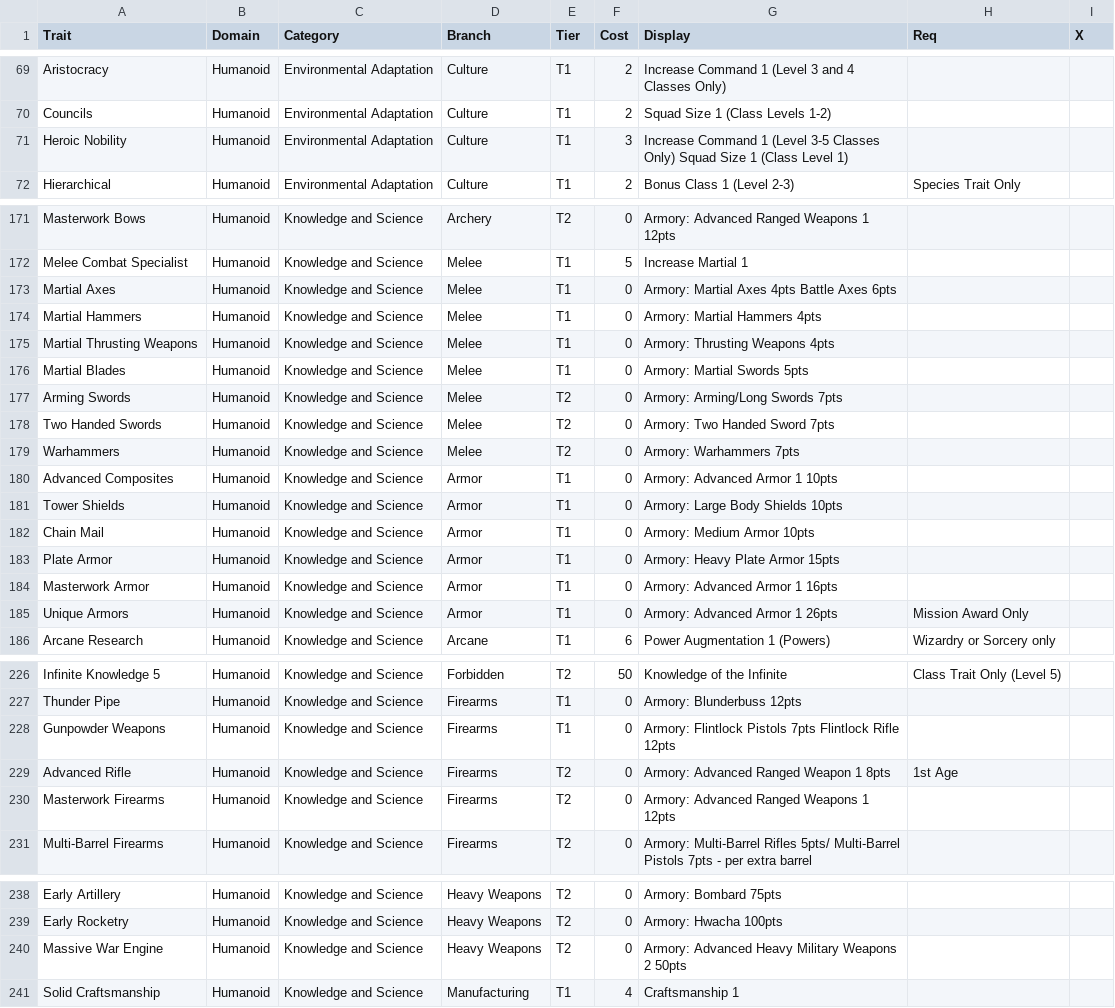
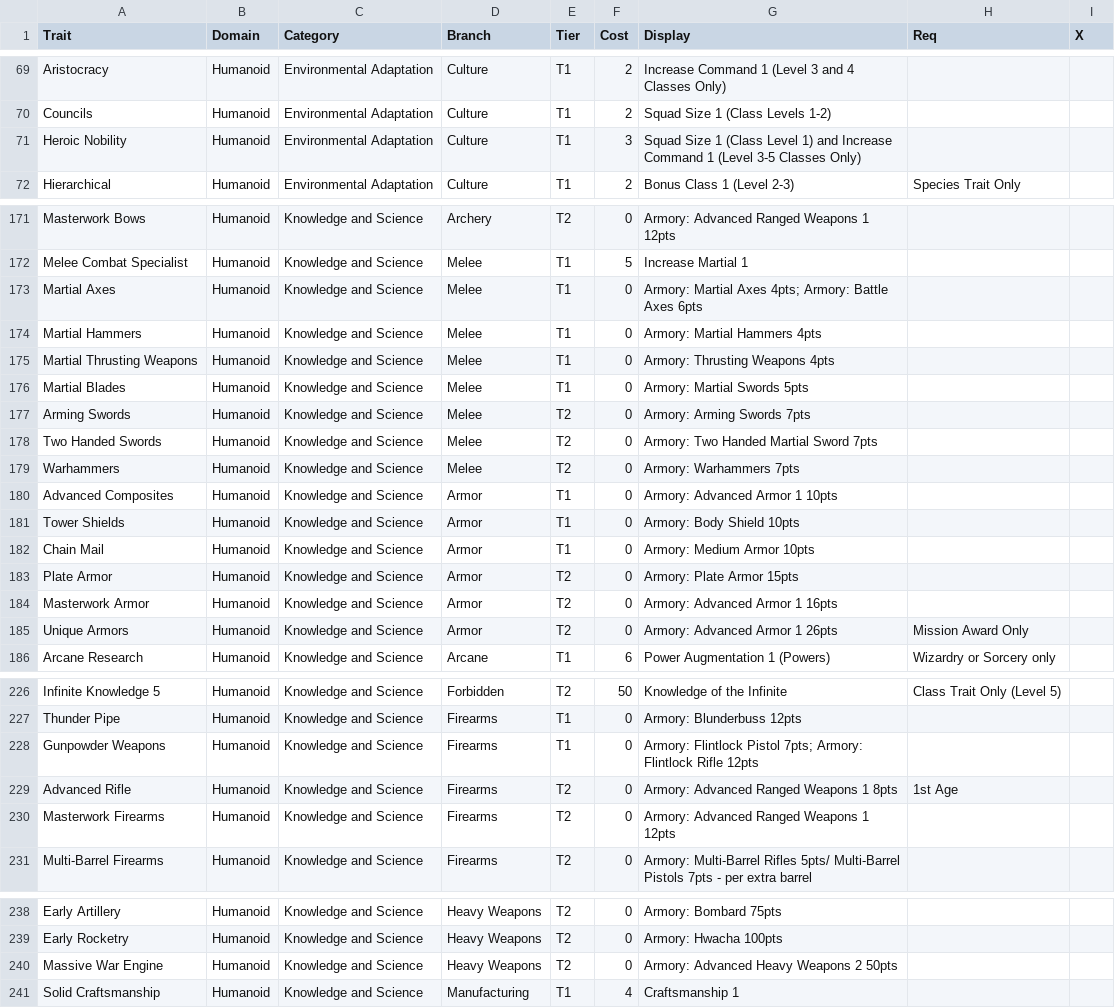
Before and after one commit to efinest/generoster, a CSV file: data/traits.csv, drawn as a sheet; only a part is shown, gaps mark what is left out.

```diff
--- a/data/traits.csv
+++ b/data/traits.csv
@@ -70,3 +70,3 @@ Aristocracy ,Humanoid,Environmental Adaptation,Culture,T1,2,Increase Command 1 (
 Councils ,Humanoid,Environmental Adaptation,Culture,T1,2,Squad Size 1 (Class Levels 1-2),,
-Heroic Nobility ,Humanoid,Environmental Adaptation,Culture,T1,3,Increase Command 1 (Level 3-5 Classes Only) Squad Size 1 (Class Level 1),,
+Heroic Nobility ,Humanoid,Environmental Adaptation,Culture,T1,3,Squad Size 1 (Class Level 1) and Increase Command 1 (Level 3-5 Classes Only) ,,
 Hierarchical,Humanoid,Environmental Adaptation,Culture,T1,2,Bonus Class 1 (Level 2-3),Species Trait Only,
@@ -172,3 +172,3 @@ Masterwork Bows ,Humanoid,Knowledge and Science,Archery,T2,0,Armory: Advanced Ra
 Melee Combat Specialist ,Humanoid,Knowledge and Science,Melee,T1,5,Increase Martial 1,,
-Martial Axes ,Humanoid,Knowledge and Science,Melee,T1,0,Armory: Martial Axes 4pts Battle Axes 6pts,,
+Martial Axes ,Humanoid,Knowledge and Science,Melee,T1,0,Armory: Martial Axes 4pts; Armory: Battle Axes 6pts,,
 Martial Hammers ,Humanoid,Knowledge and Science,Melee,T1,0,Armory: Martial Hammers 4pts,,
@@ -176,11 +176,11 @@ Martial Thrusting Weapons ,Humanoid,Knowledge and Science,Melee,T1,0,Armory: Thr
 Martial Blades ,Humanoid,Knowledge and Science,Melee,T1,0,Armory: Martial Swords 5pts,,
-Arming Swords ,Humanoid,Knowledge and Science,Melee,T2,0,Armory: Arming/Long Swords 7pts,,
-Two Handed Swords ,Humanoid,Knowledge and Science,Melee,T2,0,Armory: Two Handed Sword 7pts,,
+Arming Swords ,Humanoid,Knowledge and Science,Melee,T2,0,Armory: Arming Swords 7pts,,
+Two Handed Swords ,Humanoid,Knowledge and Science,Melee,T2,0,Armory: Two Handed Martial Sword 7pts,,
 Warhammers,Humanoid,Knowledge and Science,Melee,T2,0,Armory: Warhammers 7pts,,
 Advanced Composites,Humanoid,Knowledge and Science,Armor,T1,0,Armory: Advanced Armor 1 10pts,,
-Tower Shields,Humanoid,Knowledge and Science,Armor,T1,0,Armory: Large Body Shields 10pts,,
+Tower Shields,Humanoid,Knowledge and Science,Armor,T1,0,Armory: Body Shield 10pts,,
 Chain Mail ,Humanoid,Knowledge and Science,Armor,T1,0,Armory: Medium Armor 10pts,,
-Plate Armor ,Humanoid,Knowledge and Science,Armor,T1,0,Armory: Heavy Plate Armor 15pts,,
-Masterwork Armor,Humanoid,Knowledge and Science,Armor,T1,0,Armory: Advanced Armor 1 16pts,,
-Unique Armors,Humanoid,Knowledge and Science,Armor,T1,0,Armory: Advanced Armor 1 26pts,Mission Award Only,
+Plate Armor ,Humanoid,Knowledge and Science,Armor,T2,0,Armory: Plate Armor 15pts,,
+Masterwork Armor,Humanoid,Knowledge and Science,Armor,T2,0,Armory: Advanced Armor 1 16pts,,
+Unique Armors,Humanoid,Knowledge and Science,Armor,T2,0,Armory: Advanced Armor 1 26pts,Mission Award Only,
 Arcane Research ,Humanoid,Knowledge and Science,Arcane,T1,6,Power Augmentation 1 (Powers),Wizardry or Sorcery only,
@@ -227,4 +227,4 @@ Infinite Knowledge 5,Humanoid,Knowledge and Science,Forbidden,T2,50,Knowledge of
 Thunder Pipe ,Humanoid,Knowledge and Science,Firearms,T1,0,Armory: Blunderbuss 12pts,,
-Gunpowder Weapons ,Humanoid,Knowledge and Science,Firearms,T1,0,Armory: Flintlock Pistols 7pts Flintlock Rifle 12pts,,
-Advanced Rifle,Humanoid,Knowledge and Science,Firearms,T2,0,Armory: Advanced Ranged Weapon 1 8pts,1st Age,
+Gunpowder Weapons ,Humanoid,Knowledge and Science,Firearms,T1,0,Armory: Flintlock Pistol 7pts; Armory: Flintlock Rifle 12pts,,
+Advanced Rifle,Humanoid,Knowledge and Science,Firearms,T2,0,Armory: Advanced Ranged Weapons 1 8pts,1st Age,
 Masterwork Firearms ,Humanoid,Knowledge and Science,Firearms,T2,0,Armory: Advanced Ranged Weapons 1 12pts,,
@@ -239,3 +239,3 @@ Early Artillery ,Humanoid,Knowledge and Science,Heavy Weapons,T2,0,Armory: Bomba
 Early Rocketry,Humanoid,Knowledge and Science,Heavy Weapons,T2,0,Armory: Hwacha 100pts,,
-Massive War Engine ,Humanoid,Knowledge and Science,Heavy Weapons,T2,0,Armory: Advanced Heavy Military Weapons 2 50pts,,
+Massive War Engine ,Humanoid,Knowledge and Science,Heavy Weapons,T2,0,Armory: Advanced Heavy Weapons 2 50pts,,
 Solid Craftsmanship ,Humanoid,Knowledge and Science,Manufacturing,T1,4,Craftsmanship 1,,
```
Also changed, not shown: data/gear.csv, 2 other files.
